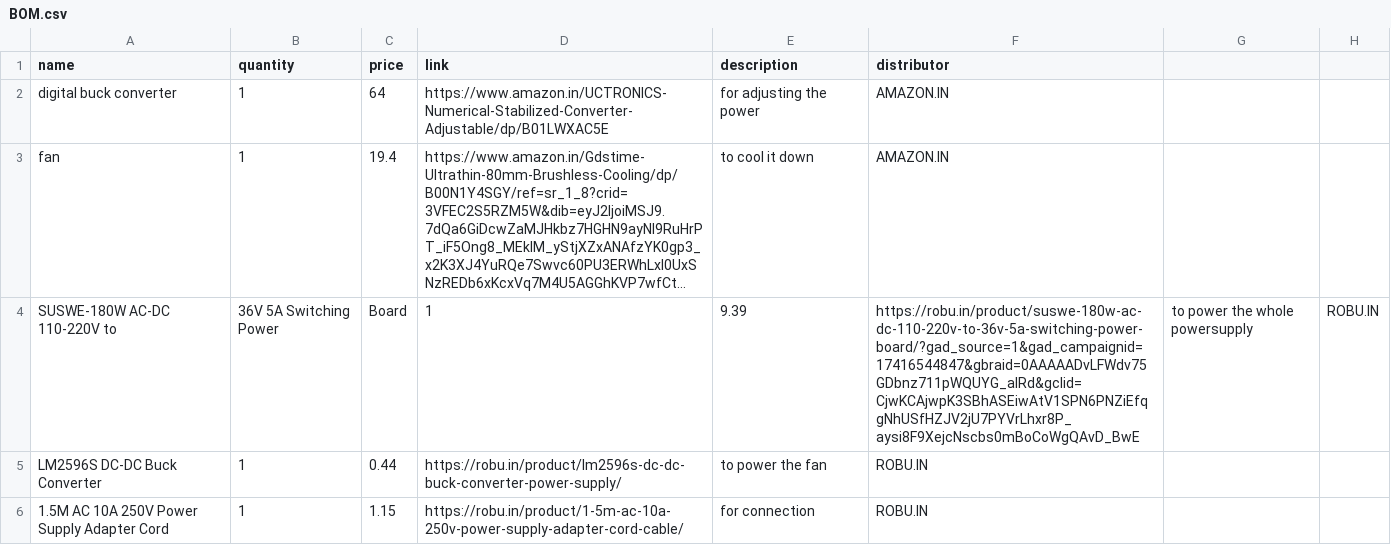
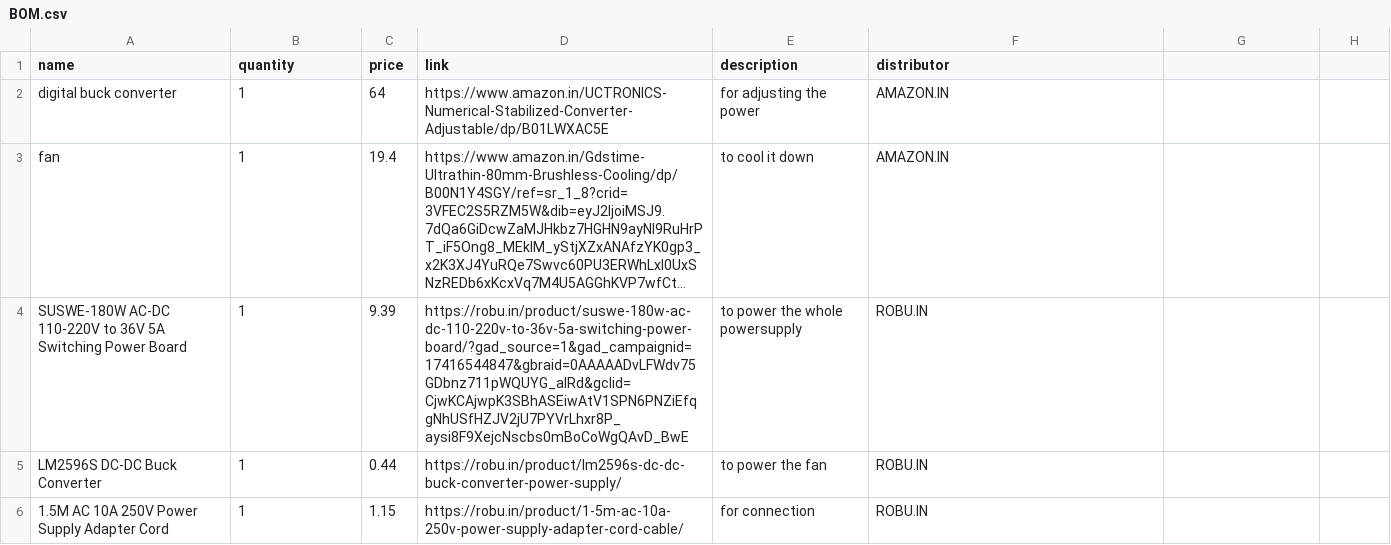
Before and after one commit to sohamboyythrdh6/bench-power-supply, a CSV file: BOM.csv, drawn as a sheet; only a part is shown; long unchanged cells end in …; removed rows and columns are numbered as before the commit, all else as after; the diff names each change by its address in the sheet, - before the commit and + after, or states it on an @@ line.

Commit message:
Update BOM.csv

```diff
--- a/BOM.csv
+++ b/BOM.csv
-row 4: SUSWE-180W AC-DC 110-220V to | 36V 5A Switching Power | Board | 1 | 9.39 | https://robu.in/product/suswe-180w-ac-dc-110-220v-to-36v-5a-switching-power-board/?gad_source=1&gad_campaignid=17416544847&gbraid=0AAAAADvLFWdv75GDbnz711pWQUYG_alRd&gclid=CjwKCAjwpK3SBhASEiwAtV1SPN6PNZiEfqgNhUSfHZJV2jU7PYVrLhxr8P_aysi8F9XejcNscbs0mBoCoWgQAvD_BwE | to power the whole powersupply | ROBU.IN
+row 4: SUSWE-180W AC-DC 110-220V to 36V 5A Switching Power Board | 1 | 9.39 | https://robu.in/product/suswe-180w-ac-dc-110-220v-to-36v-5a-switching-power-board/?gad_source=1&gad_campaignid=17416544847&gbraid=0AAAAADvLFWdv75GDbnz711pWQUYG_alRd&gclid=CjwKCAjwpK3SBhASEiwAtV1SPN6PNZiEfqgNhUSfHZJV2jU7PYVrLhxr8P_aysi8F9XejcNscbs0mBoCoWgQAvD_BwE | to power the whole powersupply | ROBU.IN
```
